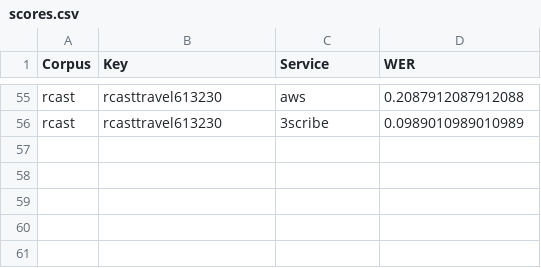
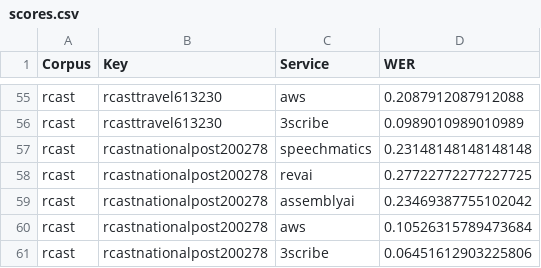
Before and after one commit to 3Scribe/OpenAccuracyTesting, a CSV file: Data/scores.csv, drawn as a sheet; only a part is shown, gaps mark what is left out; the diff names each change by its address in the sheet, - before the commit and + after, or states it on an @@ line.

```diff
--- a/Data/scores.csv
+++ b/Data/scores.csv
+row 57: rcast | rcastnationalpost200278 | speechmatics | 0.23148148148148148
+row 58: rcast | rcastnationalpost200278 | revai | 0.27722772277227725
+row 59: rcast | rcastnationalpost200278 | assemblyai | 0.23469387755102042
+row 60: rcast | rcastnationalpost200278 | aws | 0.10526315789473684
+row 61: rcast | rcastnationalpost200278 | 3scribe | 0.06451612903225806
```
Also changed, not shown: 2 other files.
